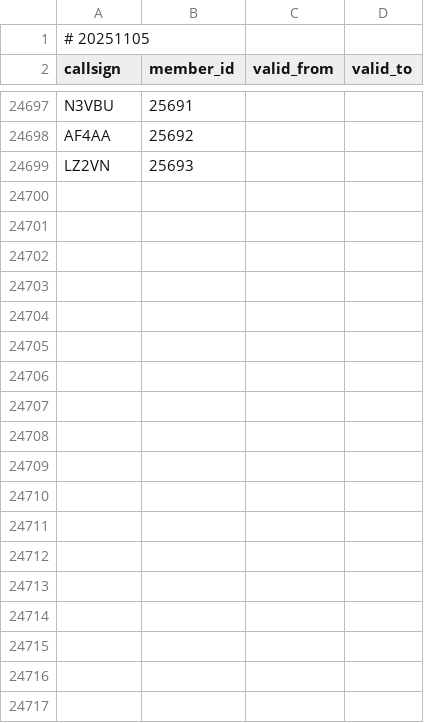
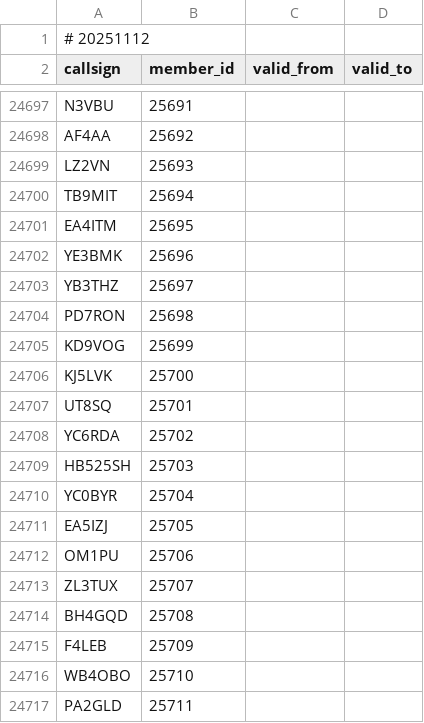
Before and after one commit to foldynl/hamradio-membeship-lists, a CSV file: lists/ft8dmc.csv, drawn as a sheet; only a part is shown, gaps mark what is left out; the diff covers the shown part only.

```diff
--- a/lists/ft8dmc.csv
+++ b/lists/ft8dmc.csv
@@ -1,2 +1,2 @@
-# 20251105
+# 20251112
 callsign,member_id,valid_from,valid_to
@@ -24699 +24699,19 @@ AF4AA,25692,,
 LZ2VN,25693,,
+TB9MIT,25694,,
+EA4ITM,25695,,
+YE3BMK,25696,,
+YB3THZ,25697,,
+PD7RON,25698,,
+KD9VOG,25699,,
+KJ5LVK,25700,,
+UT8SQ,25701,,
+YC6RDA,25702,,
+HB525SH,25703,,
+YC0BYR,25704,,
+EA5IZJ,25705,,
+OM1PU,25706,,
+ZL3TUX,25707,,
+BH4GQD,25708,,
+F4LEB,25709,,
+WB4OBO,25710,,
+PA2GLD,25711,,
```
Also changed, not shown: 25 added rows elsewhere in this file, lists/agcwdl.csv, lists/cwops.csv, 22 other files.
